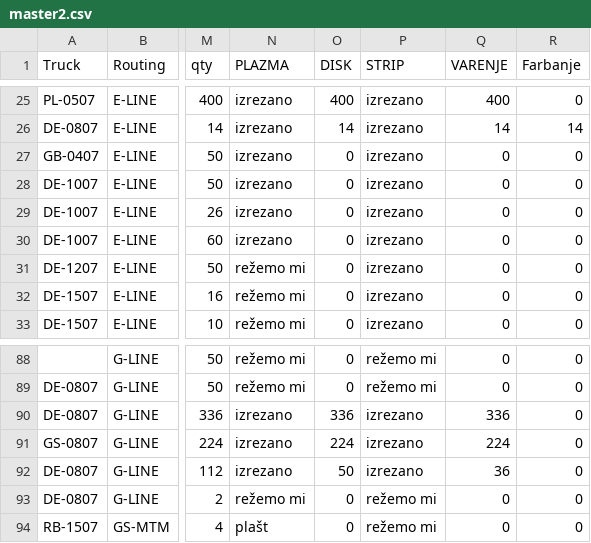
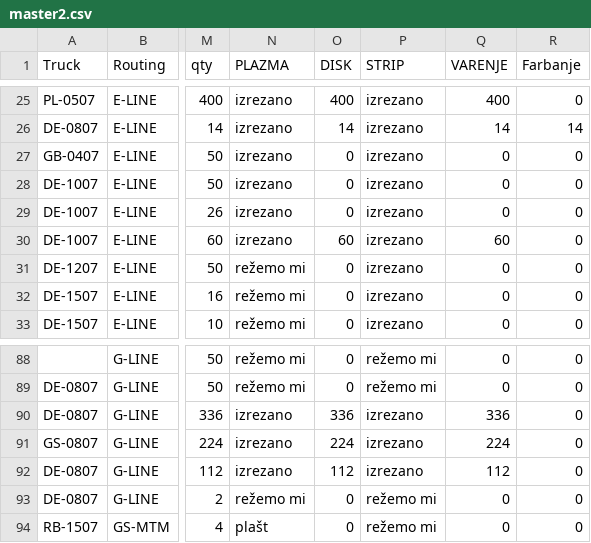
Before and after one commit to c4k120/testing, a CSV file: master2.csv, drawn as a sheet; only a part is shown, gaps mark what is left out; the diff names each change by its address in the sheet, - before the commit and + after, or states it on an @@ line.

```diff
--- a/master2.csv
+++ b/master2.csv
-O30 (DISK): 0
+O30 (DISK): 60
-Q30 (VARENJE): 0
+Q30 (VARENJE): 60
-O92 (DISK): 50
+O92 (DISK): 112
-Q92 (VARENJE): 36
+Q92 (VARENJE): 112
```
Also changed, not shown: sales.csv, ship2.csv, 1 other file.
